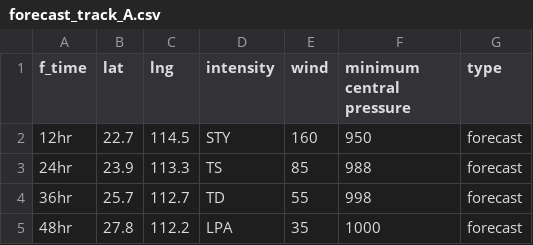
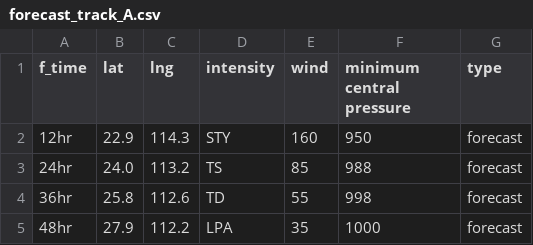
Before and after one commit to zax41006-bot/MMC-TC-GIS, a CSV file: forecast_track_A.csv, drawn as a sheet.

Commit message:
Update forecast_track_A.csv

```diff
--- a/forecast_track_A.csv
+++ b/forecast_track_A.csv
@@ -1,5 +1,5 @@
 f_time,lat,lng,intensity,wind,minimum central pressure,type
-12hr,22.7,114.5,STY,160,950,forecast
-24hr,23.9,113.3,TS,85,988,forecast
-36hr,25.7,112.7,TD,55,998,forecast
-48hr,27.8,112.2,LPA,35,1000,forecast
+12hr,22.9,114.3,STY,160,950,forecast
+24hr,24.0,113.2,TS,85,988,forecast
+36hr,25.8,112.6,TD,55,998,forecast
+48hr,27.9,112.2,LPA,35,1000,forecast
```
